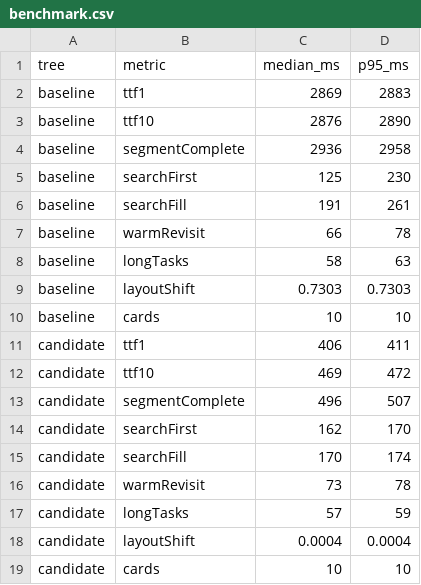
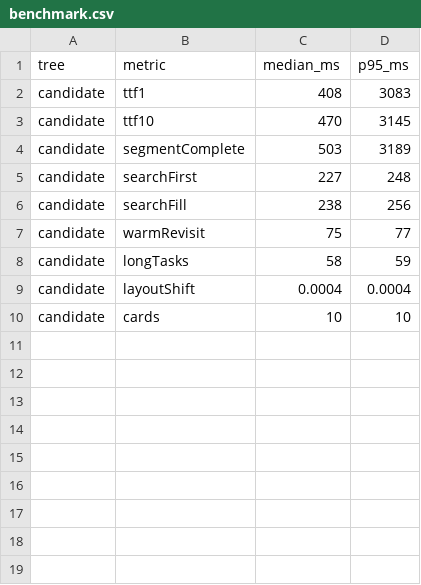
Before and after one commit to kumikilongyeyo/Yomu, a CSV file: docs/recovery/benchmark.csv, drawn as a sheet.

```diff
--- a/docs/recovery/benchmark.csv
+++ b/docs/recovery/benchmark.csv
@@ -1,18 +1,9 @@
 tree,metric,median_ms,p95_ms
-baseline,ttf1,2869,2883
-baseline,ttf10,2876,2890
-baseline,segmentComplete,2936,2958
-baseline,searchFirst,125,230
-baseline,searchFill,191,261
-baseline,warmRevisit,66,78
-baseline,longTasks,58,63
-baseline,layoutShift,0.7303,0.7303
-baseline,cards,10,10
-candidate,ttf1,406,411
-candidate,ttf10,469,472
-candidate,segmentComplete,496,507
-candidate,searchFirst,162,170
-candidate,searchFill,170,174
-candidate,warmRevisit,73,78
-candidate,longTasks,57,59
+candidate,ttf1,408,3083
+candidate,ttf10,470,3145
+candidate,segmentComplete,503,3189
+candidate,searchFirst,227,248
+candidate,searchFill,238,256
+candidate,warmRevisit,75,77
+candidate,longTasks,58,59
 candidate,layoutShift,0.0004,0.0004
```
Also changed, not shown: 4 other files.
